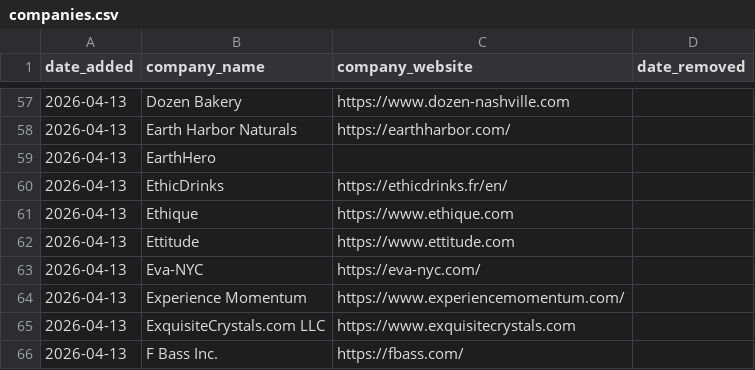
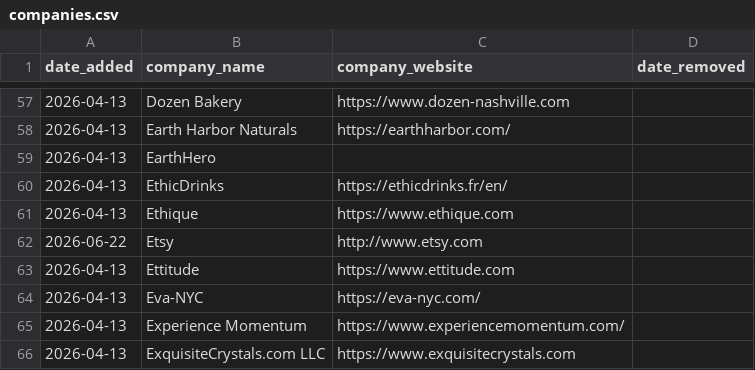
Before and after one commit to ldeso/scraping-tcl, a CSV file: companies.csv, drawn as a sheet; only a part is shown, gaps mark what is left out; the shorter side is filled out with more unchanged rows; the diff names each change by its address in the sheet, - before the commit and + after, or states it on an @@ line.

```diff
--- a/companies.csv
+++ b/companies.csv
+row 62: 2026-06-22 | Etsy | http://www.etsy.com
```
